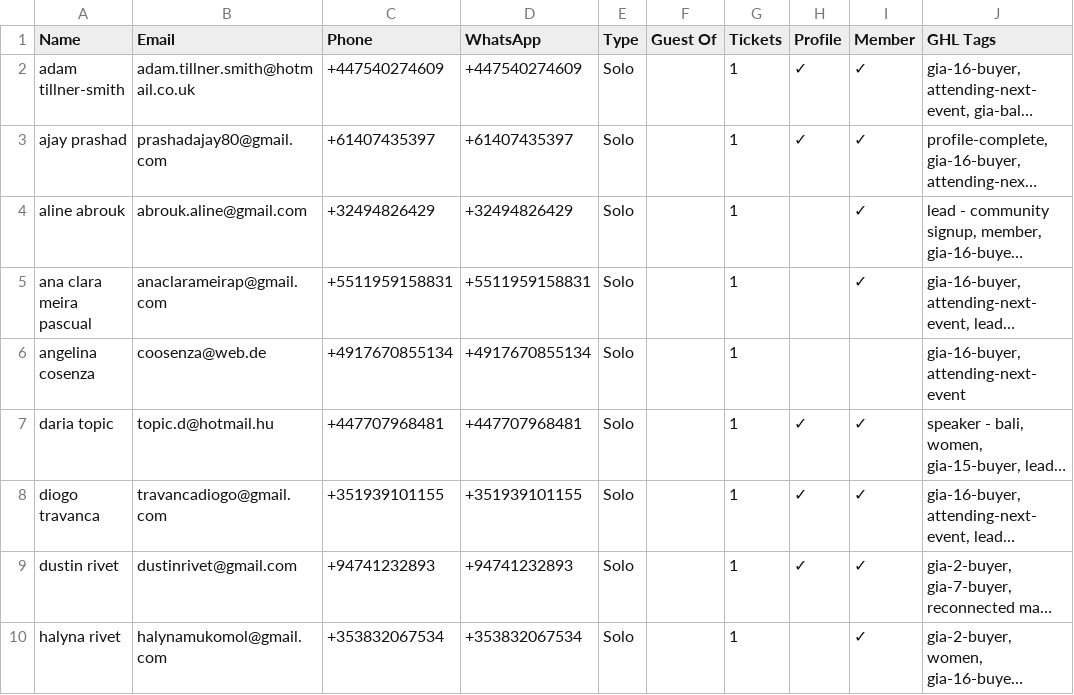
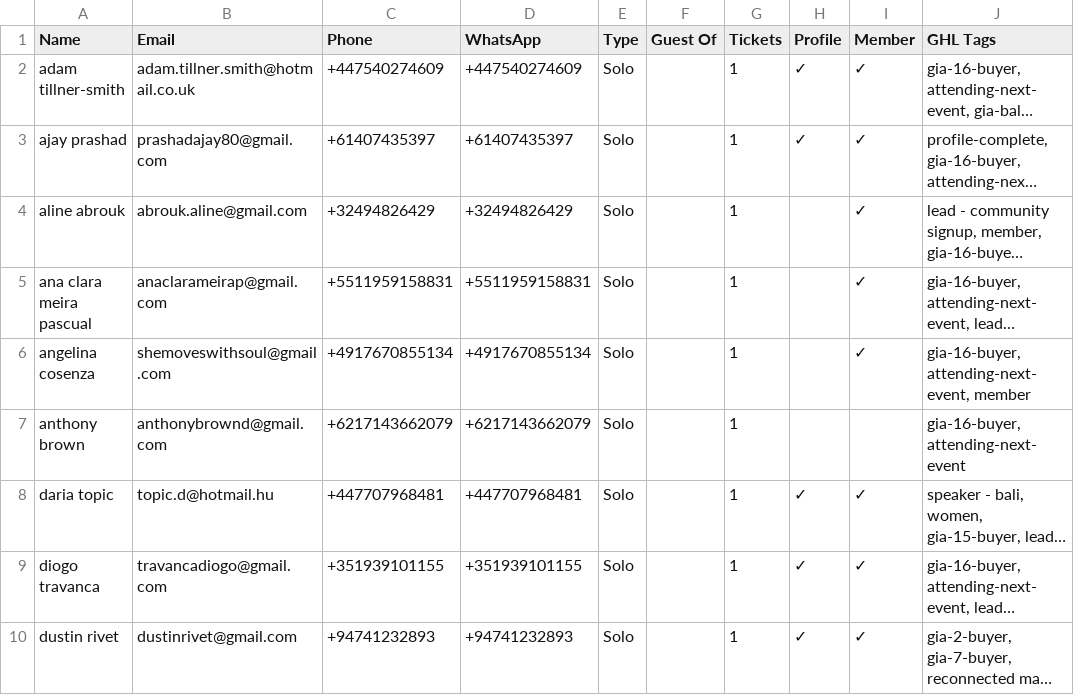
Before and after one commit to parallaxxlifeco/event-dashboard, a CSV file: gia-attendees.csv, drawn as a sheet; only a part is shown; the shorter side is filled out with more unchanged rows; long unchanged cells end in …; the diff covers the shown part only; the diff names each change by its address in the sheet, - before the commit and + after, or states it on an @@ line.

```diff
--- a/gia-attendees.csv
+++ b/gia-attendees.csv
-B6 (Email): coosenza@web.de
+B6 (Email): shemoveswithsoul@gmail.com
-I6 (Member): (empty)
+I6 (Member): ✓
-J6 (GHL Tags): gia-16-buyer, attending-next-event
+J6 (GHL Tags): gia-16-buyer, attending-next-event, member
+row 7: anthony brown | anthonybrownd@gmail.com | +6217143662079 | +6217143662079 | Solo |  | 1 |  |  | gia-16-buyer, attending-next-event
```
Also changed, not shown: 3 added rows and 5 edited cells elsewhere in this file, 1 other file.
